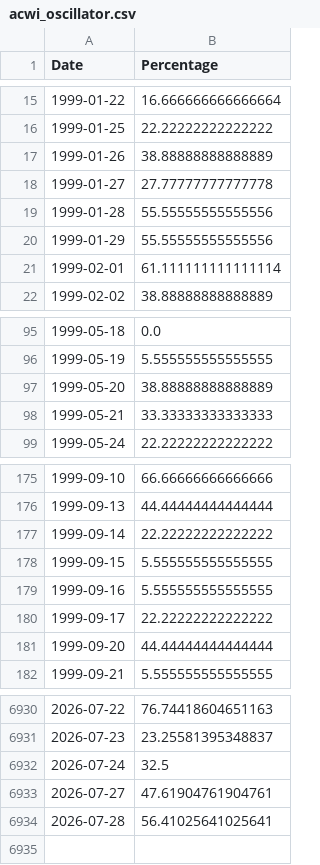
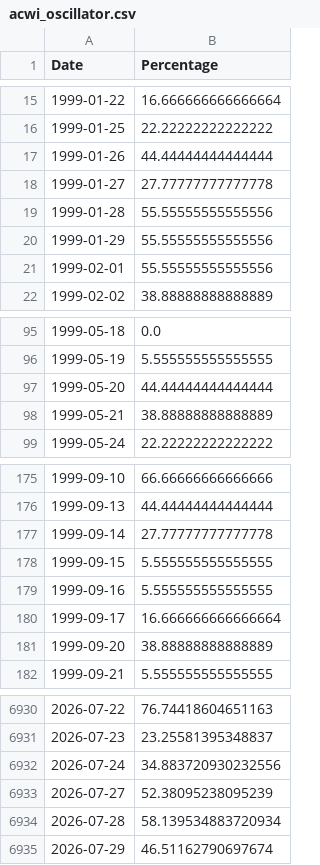
Before and after one commit to smallfishmacro-Git/market-dashboard, a CSV file: data/datasets/acwi_oscillator.csv, drawn as a sheet; only a part is shown, gaps mark what is left out; the diff covers the shown part only.

```diff
--- a/data/datasets/acwi_oscillator.csv
+++ b/data/datasets/acwi_oscillator.csv
@@ -16,3 +16,3 @@ Date,Percentage
 1999-01-25,22.22222222222222
-1999-01-26,38.88888888888889
+1999-01-26,44.44444444444444
 1999-01-27,27.77777777777778
@@ -20,3 +20,3 @@ Date,Percentage
 1999-01-29,55.55555555555556
-1999-02-01,61.111111111111114
+1999-02-01,55.55555555555556
 1999-02-02,38.88888888888889
@@ -96,4 +96,4 @@ Date,Percentage
 1999-05-19,5.555555555555555
-1999-05-20,38.88888888888889
-1999-05-21,33.33333333333333
+1999-05-20,44.44444444444444
+1999-05-21,38.88888888888889
 1999-05-24,22.22222222222222
@@ -176,7 +176,7 @@ Date,Percentage
 1999-09-13,44.44444444444444
-1999-09-14,22.22222222222222
+1999-09-14,27.77777777777778
 1999-09-15,5.555555555555555
 1999-09-16,5.555555555555555
-1999-09-17,22.22222222222222
-1999-09-20,44.44444444444444
+1999-09-17,16.666666666666664
+1999-09-20,38.88888888888889
 1999-09-21,5.555555555555555
@@ -6931,4 +6931,5 @@ Date,Percentage
 2026-07-23,23.25581395348837
-2026-07-24,32.5
-2026-07-27,47.61904761904761
-2026-07-28,56.41025641025641
+2026-07-24,34.883720930232556
+2026-07-27,52.38095238095239
+2026-07-28,58.139534883720934
+2026-07-29,46.51162790697674
```
Also changed, not shown: 91 edited cells elsewhere in this file, 7 other files.
